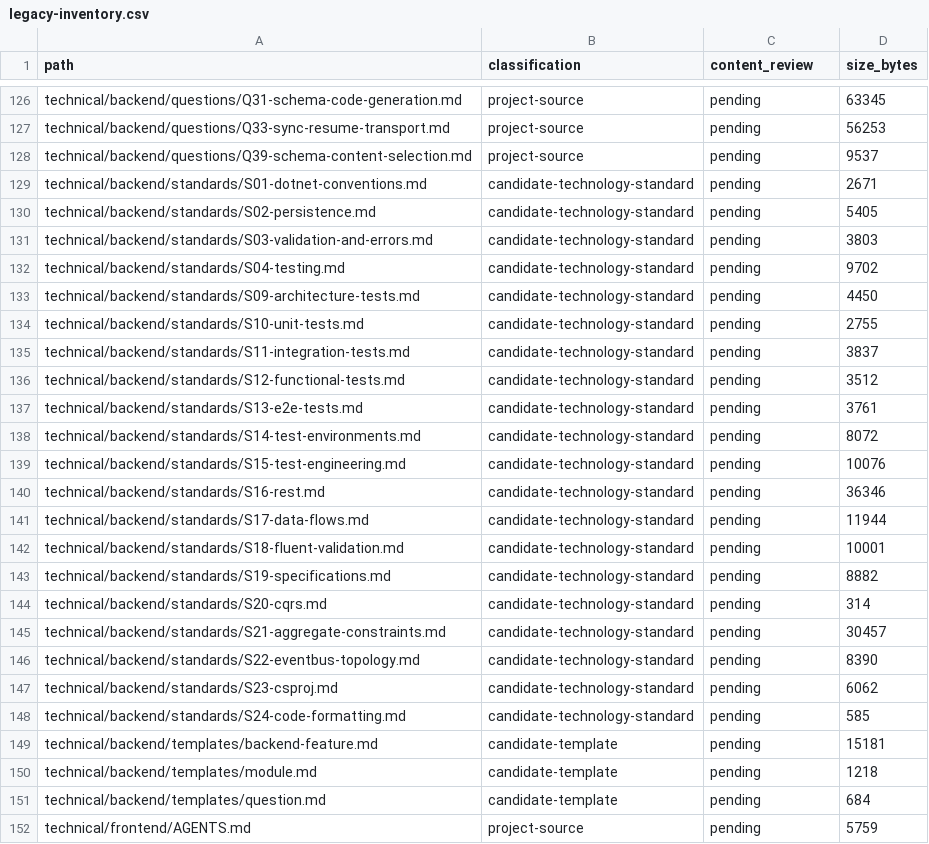
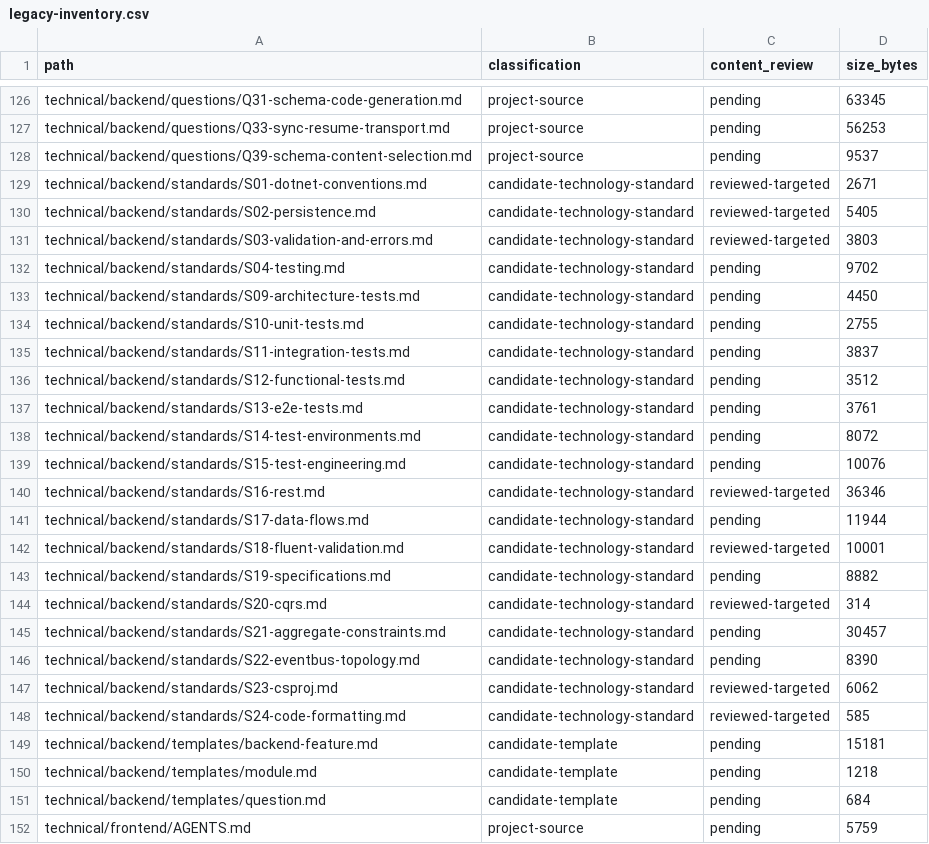
Before and after one commit to Spooffit/docs-boilerplate, a CSV file: docs/audit/legacy-inventory.csv, drawn as a sheet; only a part is shown, gaps mark what is left out.

Commit message:
test: cover backend profile composition and document legacy migration decisions

```diff
--- a/docs/audit/legacy-inventory.csv
+++ b/docs/audit/legacy-inventory.csv
@@ -128,5 +128,5 @@ technical/backend/questions/Q33-sync-resume-transport.md,project-source,pending,
 technical/backend/questions/Q39-schema-content-selection.md,project-source,pending,9537
-technical/backend/standards/S01-dotnet-conventions.md,candidate-technology-standard,pending,2671
-technical/backend/standards/S02-persistence.md,candidate-technology-standard,pending,5405
-technical/backend/standards/S03-validation-and-errors.md,candidate-technology-standard,pending,3803
+technical/backend/standards/S01-dotnet-conventions.md,candidate-technology-standard,reviewed-targeted,2671
+technical/backend/standards/S02-persistence.md,candidate-technology-standard,reviewed-targeted,5405
+technical/backend/standards/S03-validation-and-errors.md,candidate-technology-standard,reviewed-targeted,3803
 technical/backend/standards/S04-testing.md,candidate-technology-standard,pending,9702
@@ -139,11 +139,11 @@ technical/backend/standards/S14-test-environments.md,candidate-technology-standa
 technical/backend/standards/S15-test-engineering.md,candidate-technology-standard,pending,10076
-technical/backend/standards/S16-rest.md,candidate-technology-standard,pending,36346
+technical/backend/standards/S16-rest.md,candidate-technology-standard,reviewed-targeted,36346
 technical/backend/standards/S17-data-flows.md,candidate-technology-standard,pending,11944
-technical/backend/standards/S18-fluent-validation.md,candidate-technology-standard,pending,10001
+technical/backend/standards/S18-fluent-validation.md,candidate-technology-standard,reviewed-targeted,10001
 technical/backend/standards/S19-specifications.md,candidate-technology-standard,pending,8882
-technical/backend/standards/S20-cqrs.md,candidate-technology-standard,pending,314
+technical/backend/standards/S20-cqrs.md,candidate-technology-standard,reviewed-targeted,314
 technical/backend/standards/S21-aggregate-constraints.md,candidate-technology-standard,pending,30457
 technical/backend/standards/S22-eventbus-topology.md,candidate-technology-standard,pending,8390
-technical/backend/standards/S23-csproj.md,candidate-technology-standard,pending,6062
-technical/backend/standards/S24-code-formatting.md,candidate-technology-standard,pending,585
+technical/backend/standards/S23-csproj.md,candidate-technology-standard,reviewed-targeted,6062
+technical/backend/standards/S24-code-formatting.md,candidate-technology-standard,reviewed-targeted,585
 technical/backend/templates/backend-feature.md,candidate-template,pending,15181
```
Also changed, not shown: 5 other files.
